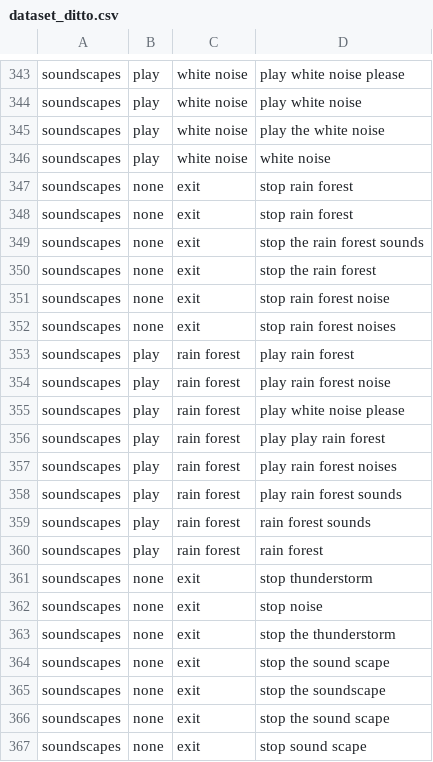
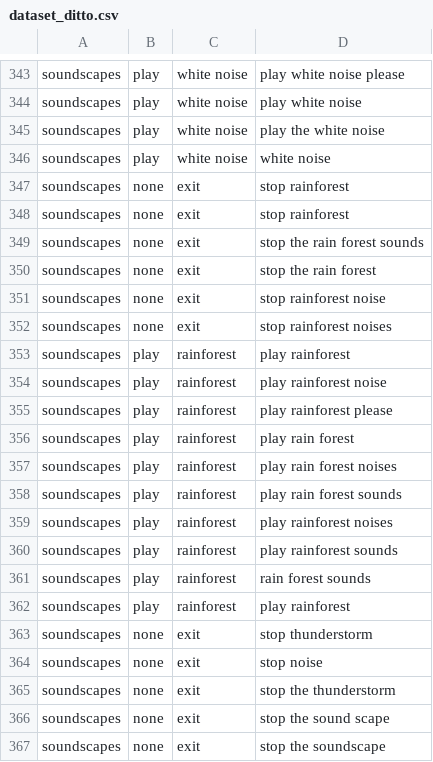
Before and after one commit to ditto-assistant/nlp_server, a CSV file: data/dataset_ditto.csv, drawn as a sheet; only a part is shown, gaps mark what is left out; the shorter side is filled out with more unchanged rows.

Commit message:
added rain forest sounds intent

```diff
--- a/data/dataset_ditto.csv
+++ b/data/dataset_ditto.csv
@@ -346,16 +346,18 @@ soundscapes,play,white noise,play the white noise
 soundscapes,play,white noise,white noise
-soundscapes,none,exit,stop rain forest
-soundscapes,none,exit,stop rain forest
+soundscapes,none,exit,stop rainforest
+soundscapes,none,exit,stop rainforest
 soundscapes,none,exit,stop the rain forest sounds
 soundscapes,none,exit,stop the rain forest
-soundscapes,none,exit,stop rain forest noise
-soundscapes,none,exit,stop rain forest noises
-soundscapes,play,rain forest,play rain forest
-soundscapes,play,rain forest,play rain forest noise
-soundscapes,play,rain forest,play white noise please
-soundscapes,play,rain forest,play play rain forest
-soundscapes,play,rain forest,play rain forest noises
-soundscapes,play,rain forest,play rain forest sounds
-soundscapes,play,rain forest,rain forest sounds
-soundscapes,play,rain forest,rain forest
+soundscapes,none,exit,stop rainforest noise
+soundscapes,none,exit,stop rainforest noises
+soundscapes,play,rainforest,play rainforest
+soundscapes,play,rainforest,play rainforest noise
+soundscapes,play,rainforest,play rainforest please
+soundscapes,play,rainforest,play rain forest
+soundscapes,play,rainforest,play rain forest noises
+soundscapes,play,rainforest,play rain forest sounds
+soundscapes,play,rainforest,play rainforest noises
+soundscapes,play,rainforest,play rainforest sounds
+soundscapes,play,rainforest,rain forest sounds
+soundscapes,play,rainforest,play rainforest
 soundscapes,none,exit,stop thunderstorm
```
Also changed, not shown: data/dataset_ditto_base.csv, 16 other files.
